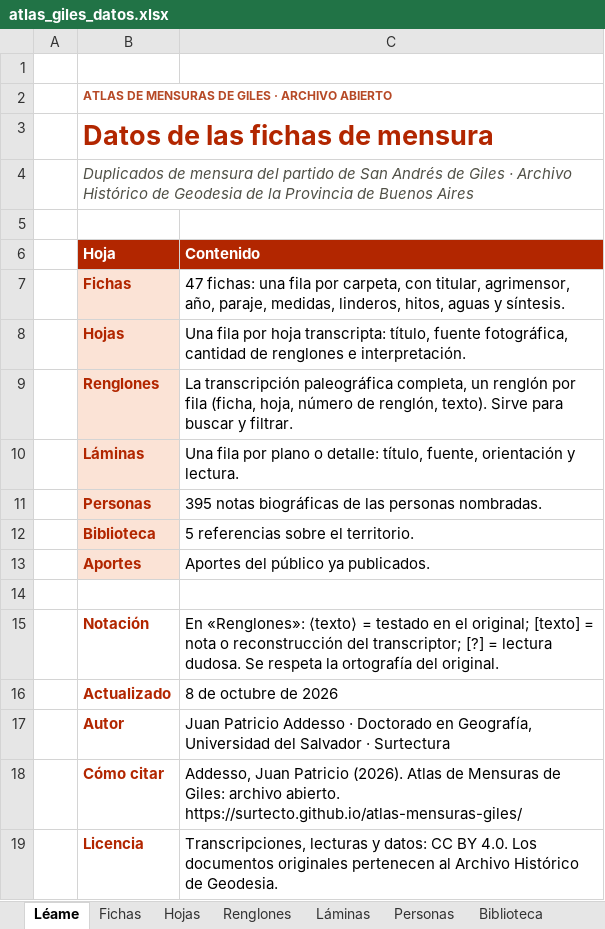
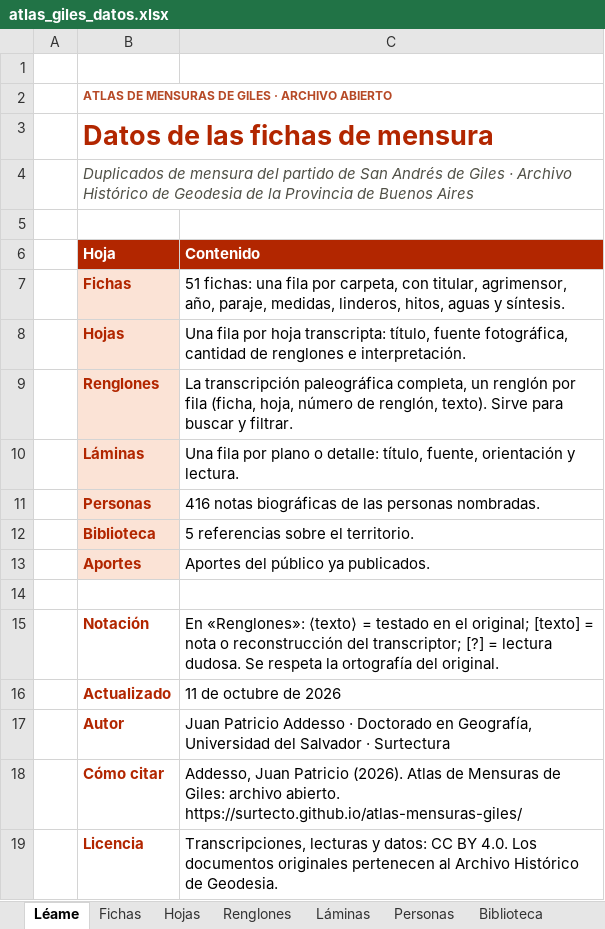
Before and after one commit to surtecto/atlas-mensuras-giles, an Excel workbook: descargas/atlas_giles_datos.xlsx, sheet Léame, drawn as a sheet; values as stored, in another font and other column widths than the file's, no borders; the diff names each change by its address in the sheet, - before the commit and + after, or states it on an @@ line.

```diff
--- a/descargas/atlas_giles_datos.xlsx (sheet Léame)
+++ b/descargas/atlas_giles_datos.xlsx (sheet Léame)
-C7 (Contenido): 47 fichas: una…
+C7 (Contenido): 51 fichas: una…
-C11 (Contenido): 395 notas biográficas…
+C11 (Contenido): 416 notas biográficas…
-C16 (Contenido): 8 de octubre de 2026
+C16 (Contenido): 11 de octubre de 2026
```
Also changed, not shown: sheet Renglones, sheet Láminas, sheet Personas, sheet Fichas, sheet Hojas, 42 other files.
